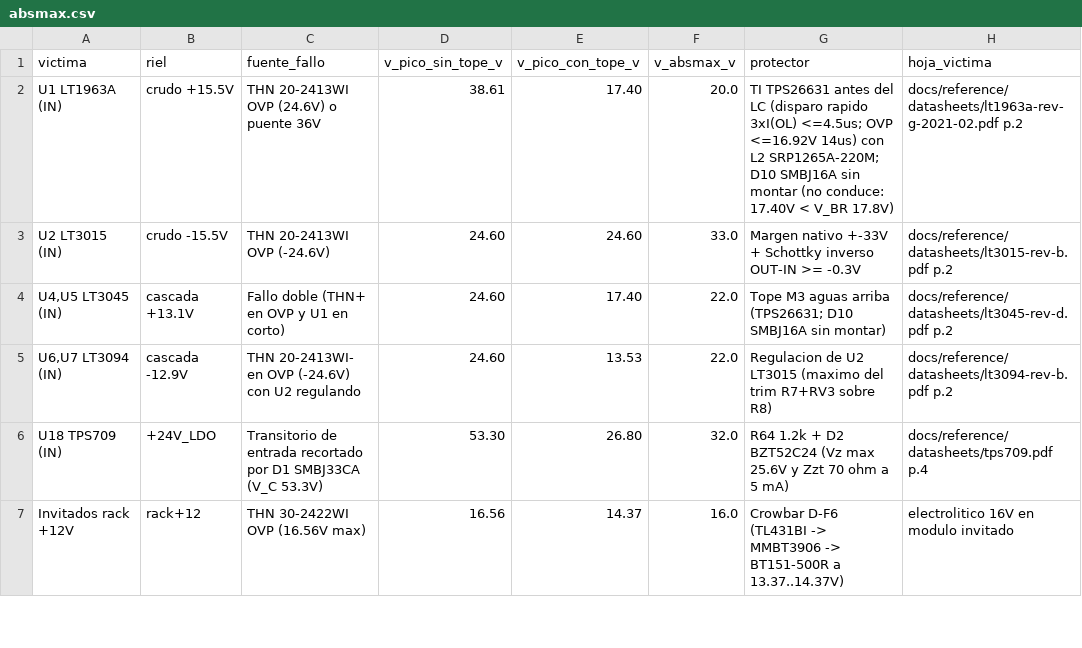
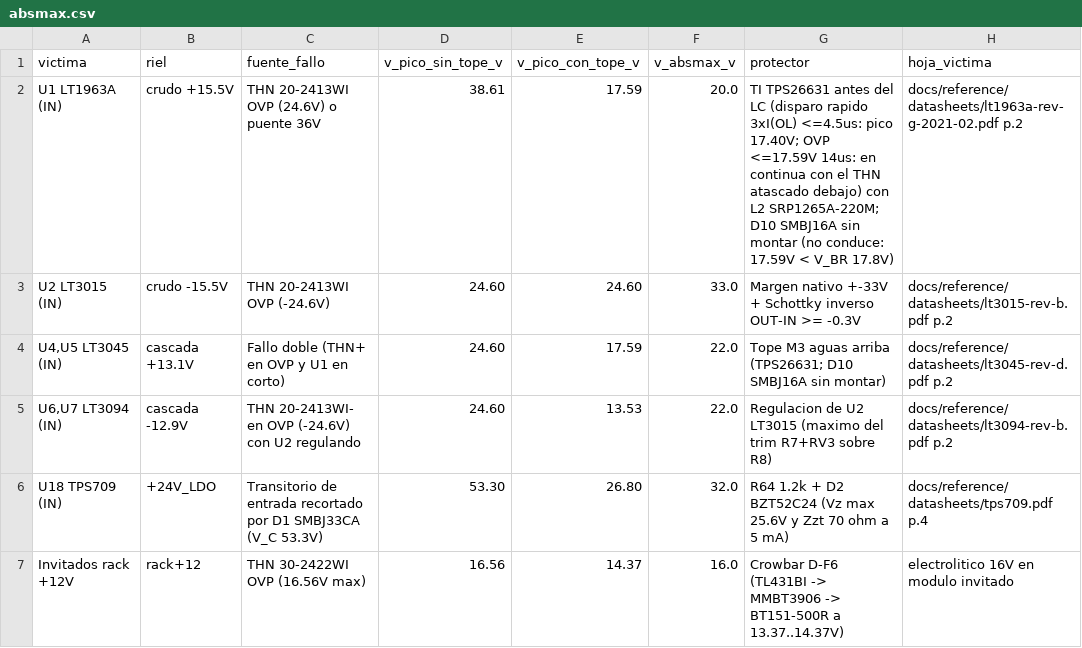
Before and after one commit to sssamuelll/sam17, a CSV file: hardware/01-power-supply/v5/absmax.csv, drawn as a sheet; only a part is shown; the diff names each change by its address in the sheet, - before the commit and + after, or states it on an @@ line.

Commit message:
fuente-v5: R36 a 3,74 kohm, el OVP de U19 deja sitio al sobreimpulso del THN
R36 pasa de 3,9 kohm a 3,74 kohm 0,1 % (Yageo RT0805BRD073K74L, C865467,
misma serie y huella). El OVP de U19 sube de 16,55 a 17,21 V nominal, con
banda de 16,83 a 17,59 V: el margen sobre el THN sano pasa de 0,18 a 0,82 V
en la envolvente de margen_budget.py, y el sobreimpulso tipico al soltar
carga (~0,19 V) cabe.

Con el borde alto por encima del pico de #334 (17,40 V), lo peor que ve U1
es un THN atascado justo debajo del OVP. check_absmax.py toma el mayor de
los dos en absmax.csv, en la guarda de D10 y en su canario; D10 sigue sin
conducir (17,59 V contra V_BR 17,8 V).

La spec v5 y la propuesta de piezas llevan la banda nueva y las cifras del
disparo rapido (3,32 A, 7,5 us). Placa regenerada con --desde-ruteo: mismo
ruteo, DRC en 0.

```diff
--- a/hardware/01-power-supply/v5/absmax.csv
+++ b/hardware/01-power-supply/v5/absmax.csv
-E2 (v_pico_con_tope_v): 17.40
+E2 (v_pico_con_tope_v): 17.59
-G2 (protector): …rapido 3xI(OL) <=4.5us; OVP <=16.92V 14us) con L2 SRP1265A-220M; D10 SMBJ16A sin montar (no conduce: 17.40V < V_BR…
+G2 (protector): …rapido 3xI(OL) <=4.5us: pico 17.40V; OVP <=17.59V 14us: en continua con el THN atascado debajo) con L2 SRP1265A-220M; D10 SMBJ16A sin montar (no conduce: 17.59V < V_BR…
-E4 (v_pico_con_tope_v): 17.40
+E4 (v_pico_con_tope_v): 17.59
```
Also changed, not shown: hardware/01-power-supply/v5/bom.csv, hardware/01-power-supply/v5/fab/sam17-power-v5-bom-jlc.csv, 29 other files.
